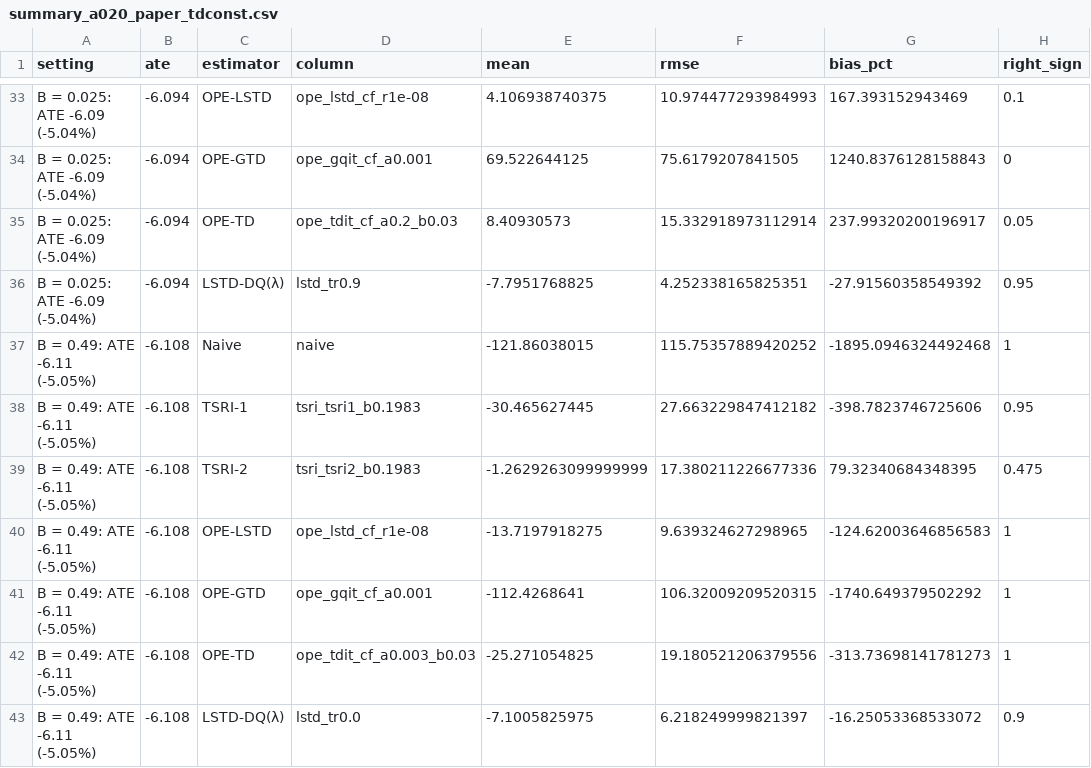
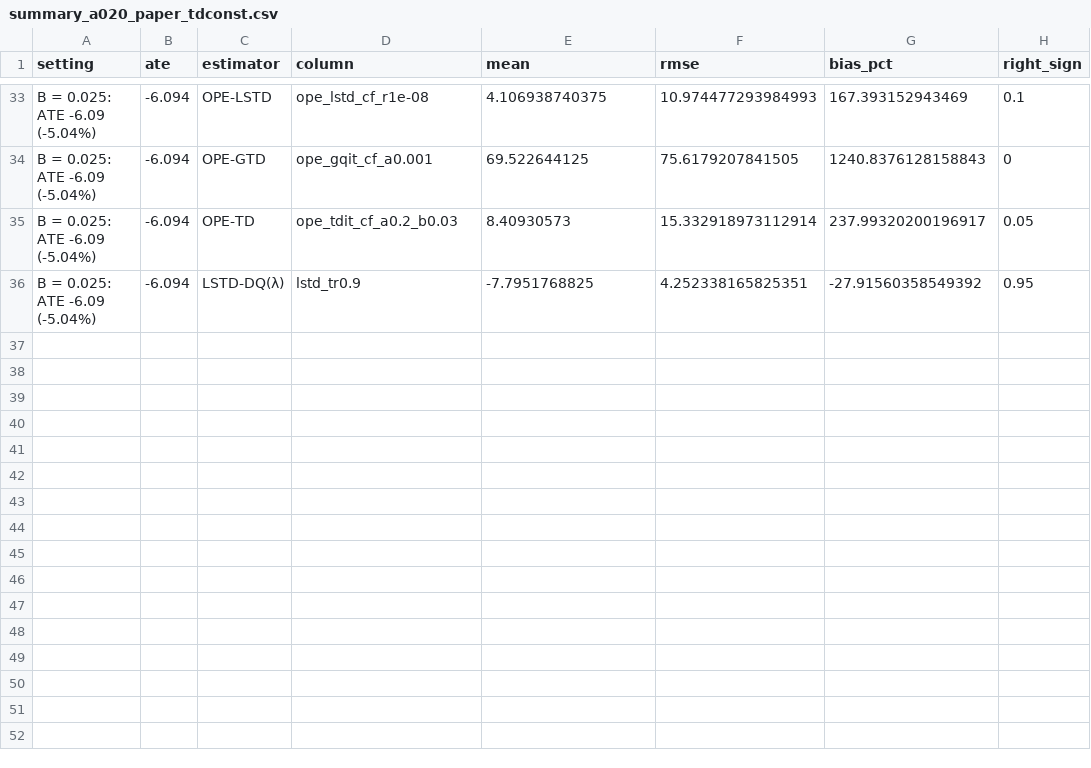
Before and after one commit to atzheng/or-gymnax, a CSV file: summary_a020_paper_tdconst.csv, drawn as a sheet; only a part is shown, gaps mark what is left out.

```diff
--- a/summary_a020_paper_tdconst.csv
+++ b/summary_a020_paper_tdconst.csv
@@ -36,8 +36 @@ B = 0.025: ATE -6.09 (-5.04%),-6.094,OPE-TD,ope_tdit_cf_a0.2_b0.03,8.40930573,15
 B = 0.025: ATE -6.09 (-5.04%),-6.094,LSTD-DQ(λ),lstd_tr0.9,-7.7951768825,4.252338165825351,-27.91560358549392,0.95
-B = 0.49: ATE -6.11 (-5.05%),-6.108,Naive,naive,-121.86038015,115.75357889420252,-1895.0946324492468,1
-B = 0.49: ATE -6.11 (-5.05%),-6.108,TSRI-1,tsri_tsri1_b0.1983,-30.465627445,27.663229847412182,-398.7823746725606,0.95
-B = 0.49: ATE -6.11 (-5.05%),-6.108,TSRI-2,tsri_tsri2_b0.1983,-1.2629263099999999,17.380211226677336,79.32340684348395,0.475
-B = 0.49: ATE -6.11 (-5.05%),-6.108,OPE-LSTD,ope_lstd_cf_r1e-08,-13.7197918275,9.639324627298965,-124.62003646856583,1
-B = 0.49: ATE -6.11 (-5.05%),-6.108,OPE-GTD,ope_gqit_cf_a0.001,-112.4268641,106.32009209520315,-1740.649379502292,1
-B = 0.49: ATE -6.11 (-5.05%),-6.108,OPE-TD,ope_tdit_cf_a0.003_b0.03,-25.271054825,19.180521206379556,-313.73698141781273,1
-B = 0.49: ATE -6.11 (-5.05%),-6.108,LSTD-DQ(λ),lstd_tr0.0,-7.1005825975,6.218249999821397,-16.25053368533072,0.9
```
Also changed, not shown: picks_a020_paper_tdconst.csv, 8 other files.
